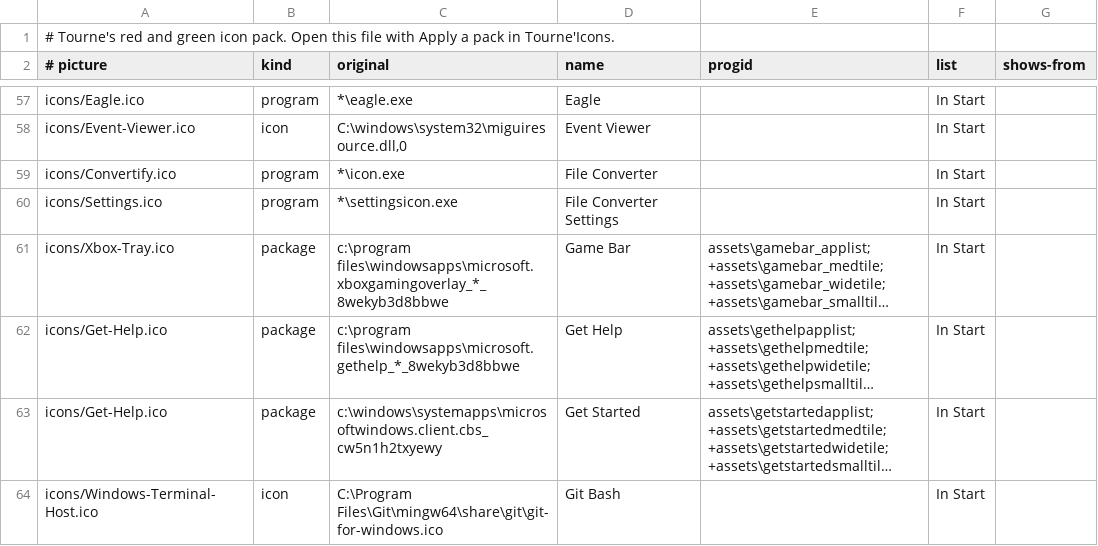
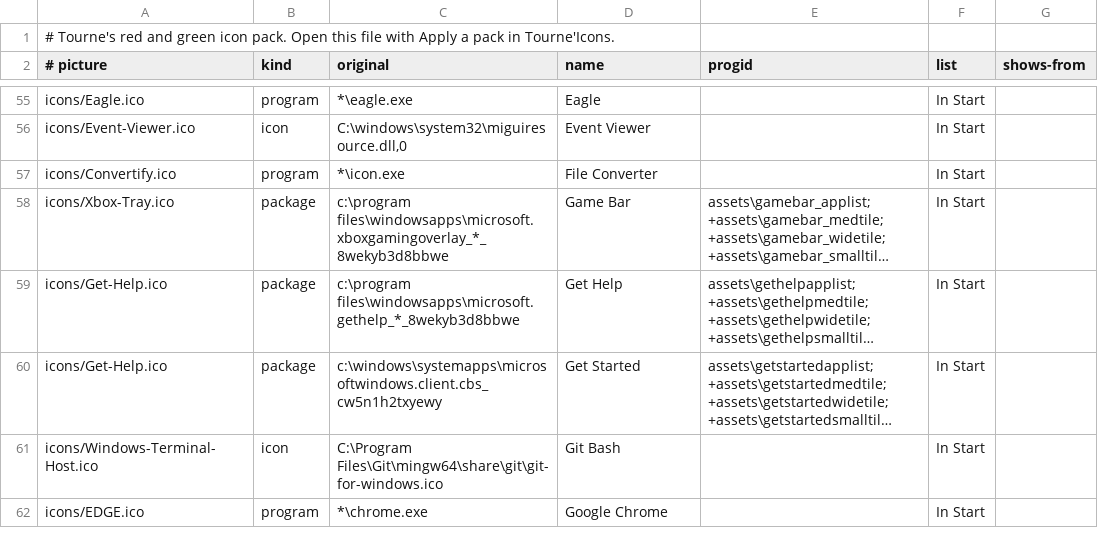
Before and after one commit to USER-TOURNE/Tourne-Style, a TSV file: icon-packs/tourne-red-green-pack/pack.tsv, drawn as a sheet; only a part is shown, gaps mark what is left out; the shorter side is filled out with more unchanged rows; long unchanged cells end in …; the diff covers the shown part only; the diff names each change by its address in the sheet, - before the commit and + after, or states it on an @@ line.

Commit message:
Icon packs: remove the Bouquet-style icons

```diff
--- a/icon-packs/tourne-red-green-pack/pack.tsv
+++ b/icon-packs/tourne-red-green-pack/pack.tsv
-row 60: icons/Settings.ico | program | *\settingsicon.exe | File Converter Settings |  | In Start
```
Also changed, not shown: 17 removed rows elsewhere in this file, 26 other files.
